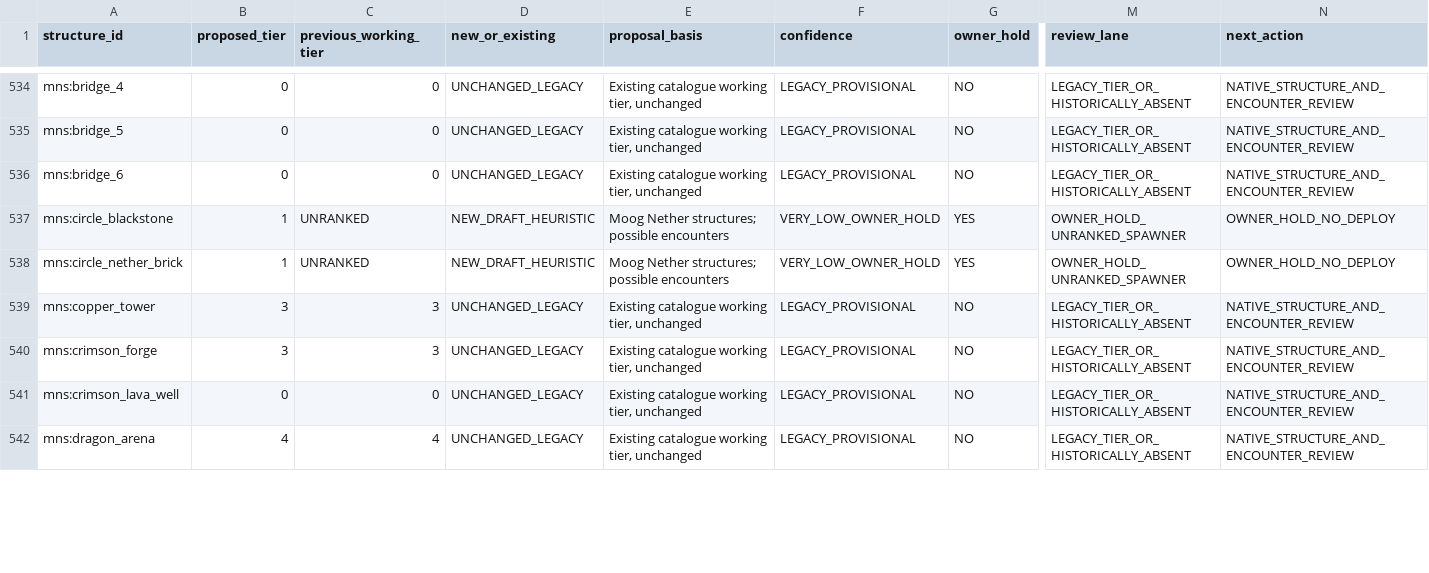
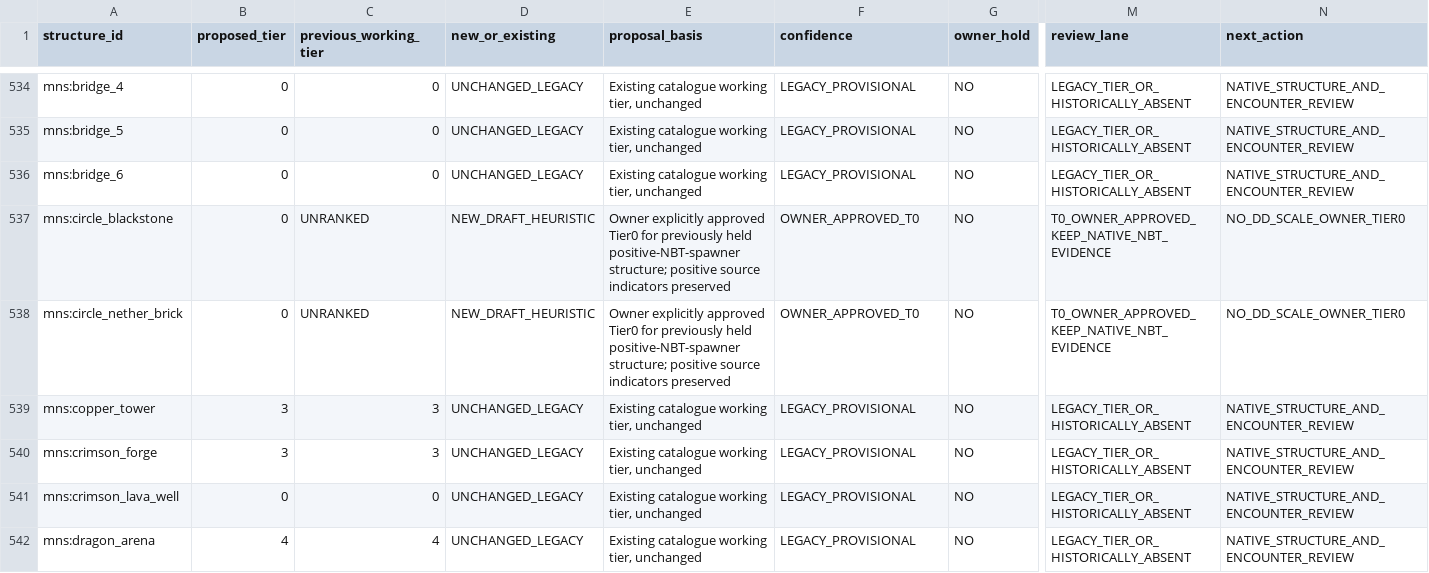
Before and after one commit to alsynth/AmbientOdyssey, a CSV file: docs/balance/DD_FULL_FIRST_PASS_TIER_MAP_20261014.csv, drawn as a sheet; only a part is shown, gaps mark what is left out; the diff covers the shown part only; the diff names each change by its address in the sheet, - before the commit and + after, or states it on an @@ line.

Commit message:
balance: approve 26 native structures T0 and Dungeon Crawl overall T4; retain NBT evidence and floor split gate

```diff
--- a/docs/balance/DD_FULL_FIRST_PASS_TIER_MAP_20261014.csv
+++ b/docs/balance/DD_FULL_FIRST_PASS_TIER_MAP_20261014.csv
-B537:B538 (proposed_tier): 1
+B537:B538 (proposed_tier): 0
-E537:E538 (proposal_basis): Moog Nether structures; possible encounters
+E537:E538 (proposal_basis): Owner explicitly approved Tier0 for previously held positive-NBT-spawner structure; positive source indicators preserved
-F537:F538 (confidence): VERY_LOW_OWNER_HOLD
+F537:F538 (confidence): OWNER_APPROVED_T0
-G537:G538 (owner_hold): YES
+G537:G538 (owner_hold): NO
-M537:M538 (review_lane): OWNER_HOLD_UNRANKED_SPAWNER
+M537:M538 (review_lane): T0_OWNER_APPROVED_KEEP_NATIVE_NBT_EVIDENCE
-N537:N538 (next_action): OWNER_HOLD_NO_DEPLOY
+N537:N538 (next_action): NO_DD_SCALE_OWNER_TIER0
```
Also changed, not shown: 149 edited cells elsewhere in this file.
